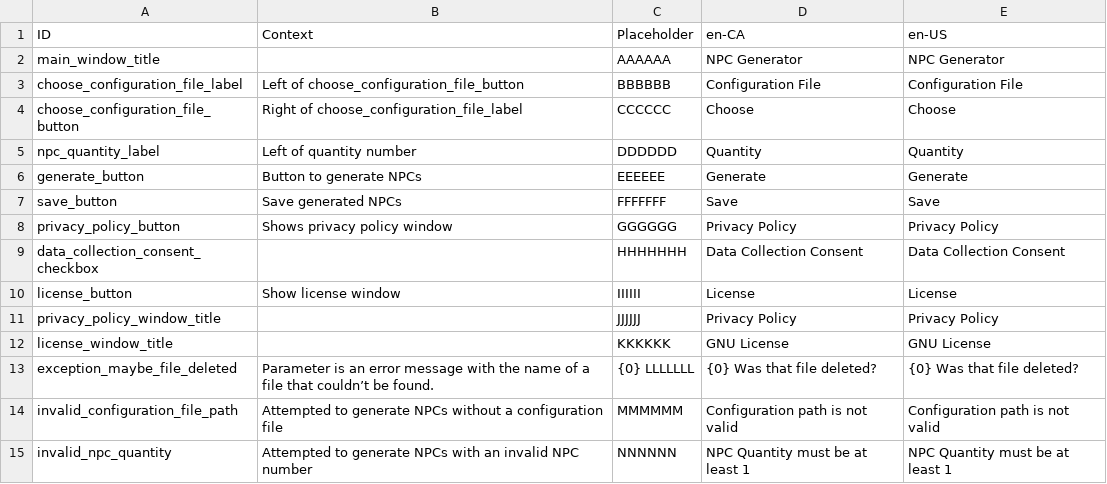
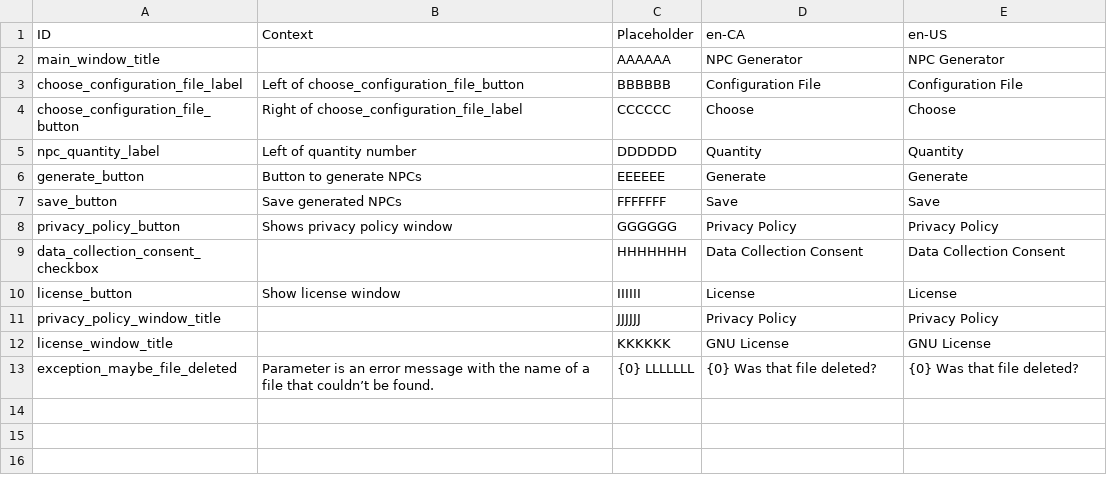
Before and after one commit to MarcusTrenton-Personal/NpcGenerator, a CSV file: NpcGenerator/SourceAssets/Localization.csv, drawn as a sheet; the diff names each change by its address in the sheet, - before the commit and + after, or states it on an @@ line.

Commit message:
Added an NpcGeneratorModel, a validation rule, and made the end-to-end tests work with direct button click commands. Also fixed the Localization in design mode because it was annoying me.

```diff
--- a/NpcGenerator/SourceAssets/Localization.csv
+++ b/NpcGenerator/SourceAssets/Localization.csv
-row 14: invalid_configuration_file_path | Attempted to generate NPCs without a configuration file | MMMMMM | Configuration path is not valid | Configuration path is not valid
-row 15: invalid_npc_quantity | Attempted to generate NPCs with an invalid NPC number | NNNNNN | NPC Quantity must be at least 1 | NPC Quantity must be at least 1
```
Also changed, not shown: 16 other files.
